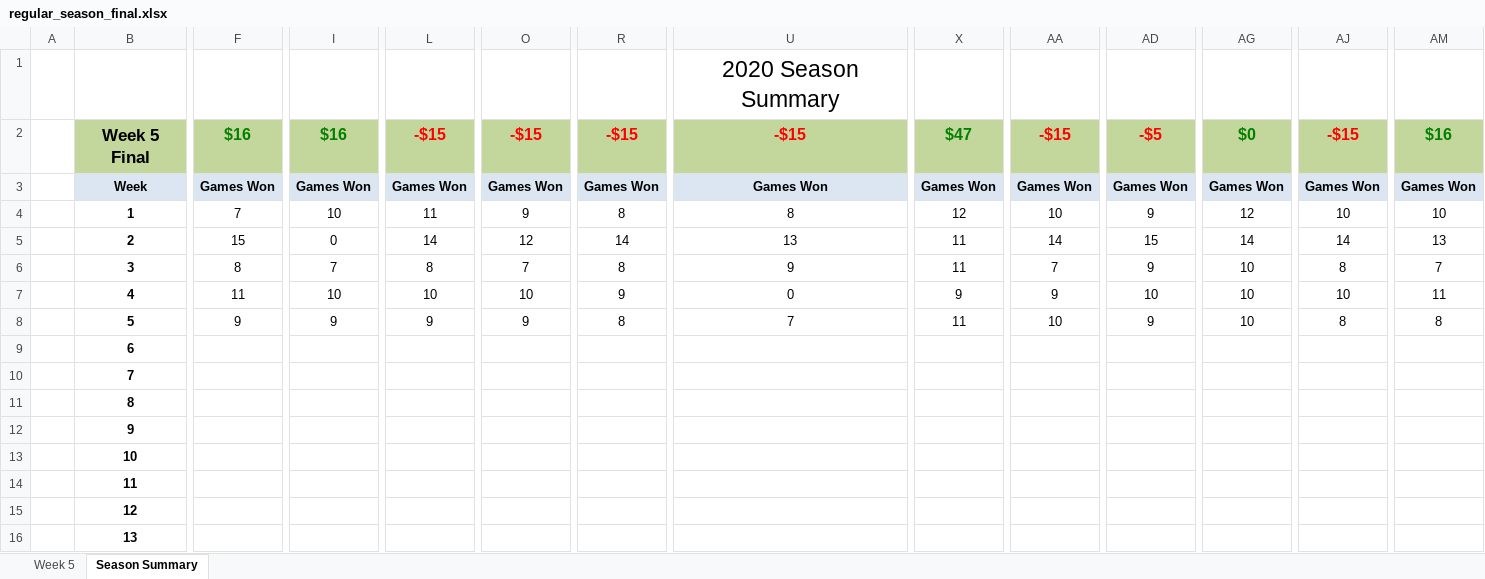
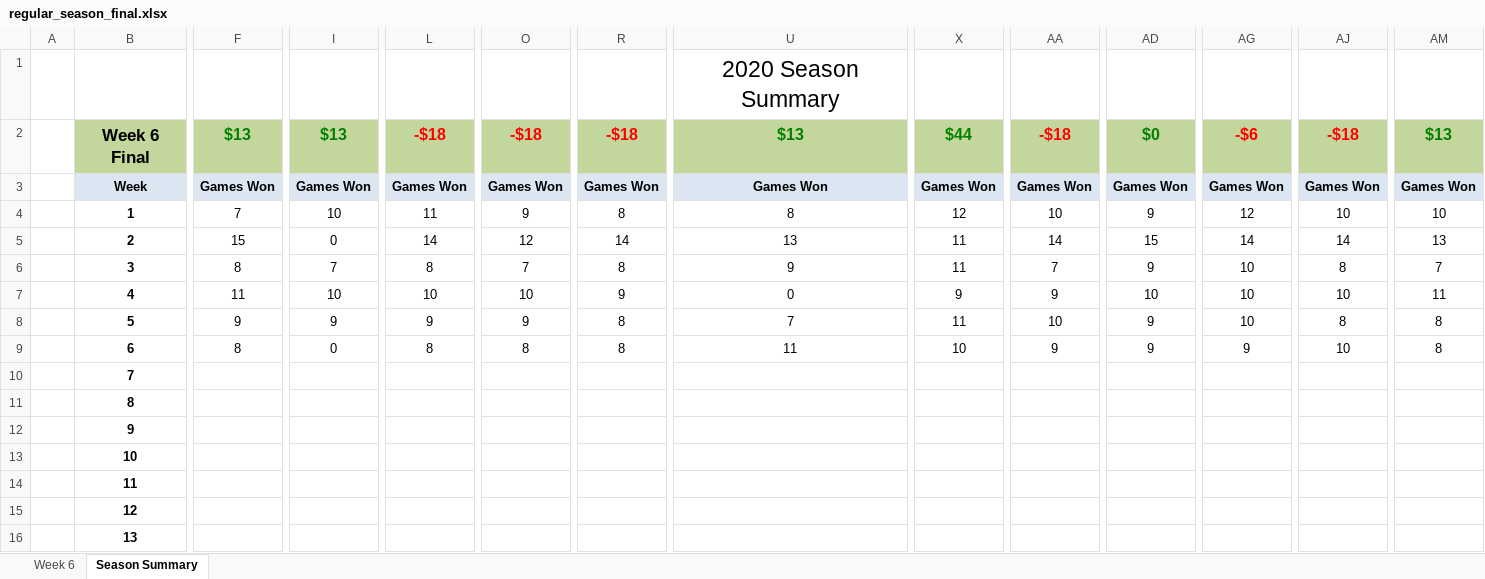
Before and after one commit to jlwebpages/fp, an Excel workbook: regular_season_final.xlsx, sheet Season Summary, drawn as a sheet; only a part is shown, gaps mark what is left out; values as stored, in another font and other column widths than the file's, no borders; conditional formats not drawn; removed rows and columns are numbered as before the commit, all else as after; rows hold the shown columns only; the diff covers the shown part only; the diff names each change by its address in the sheet, - before the commit and + after, or states it on an @@ line.

Commit message:
2020 Week 6 Final update.

```diff
--- a/regular_season_final.xlsx (sheet Season Summary)
+++ b/regular_season_final.xlsx (sheet Season Summary)
@@ sheet tab hidden: Week 5 @@
@@ sheet tab unhidden: Week 6 @@
-B2: Week 5 Final
+B2: Week 6 Final
-F2: $16
+F2: $13
-I2: $16
+I2: $13
-L2: -$15
+L2: -$18
-O2: -$15
+O2: -$18
-R2: -$15
+R2: -$18
-U2: -$15
+U2: $13
-U2 text colour: #FF0000
+U2 text colour: #008000
-X2: $47
+X2: $44
-AA2: -$15
+AA2: -$18
-AD2: -$5
+AD2: $0
-AD2 text colour: #FF0000
+AD2 text colour: #008000
-AG2: $0
+AG2: -$6
-AG2 text colour: #008000
+AG2 text colour: #FF0000
-AJ2: -$15
+AJ2: -$18
-AM2: $16
+AM2: $13
-row 9:  | 6
+row 9:  | 6 | 8 | 0 | 8 | 8 | 8 | 11 | 10 | 9 | 9 | 9 | 10 | 8
```
Also changed, not shown: 10 added rows, 10 removed rows and 14 edited cells elsewhere in this sheet, formulas that keep their value, hidden cells, 4 other files.
